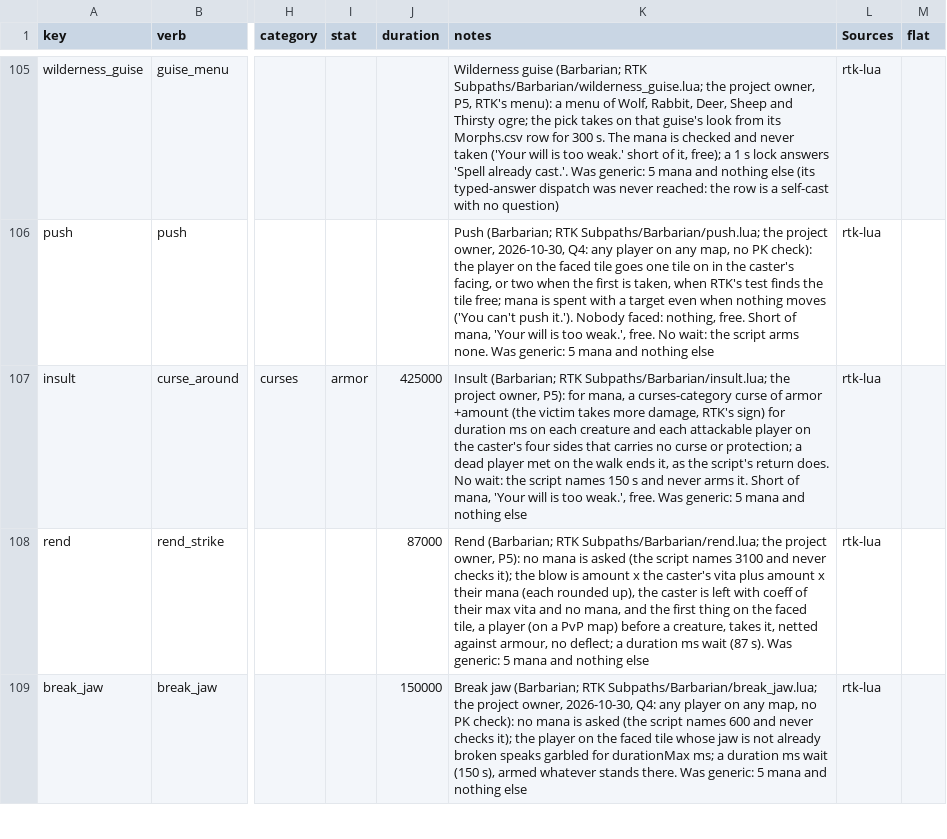
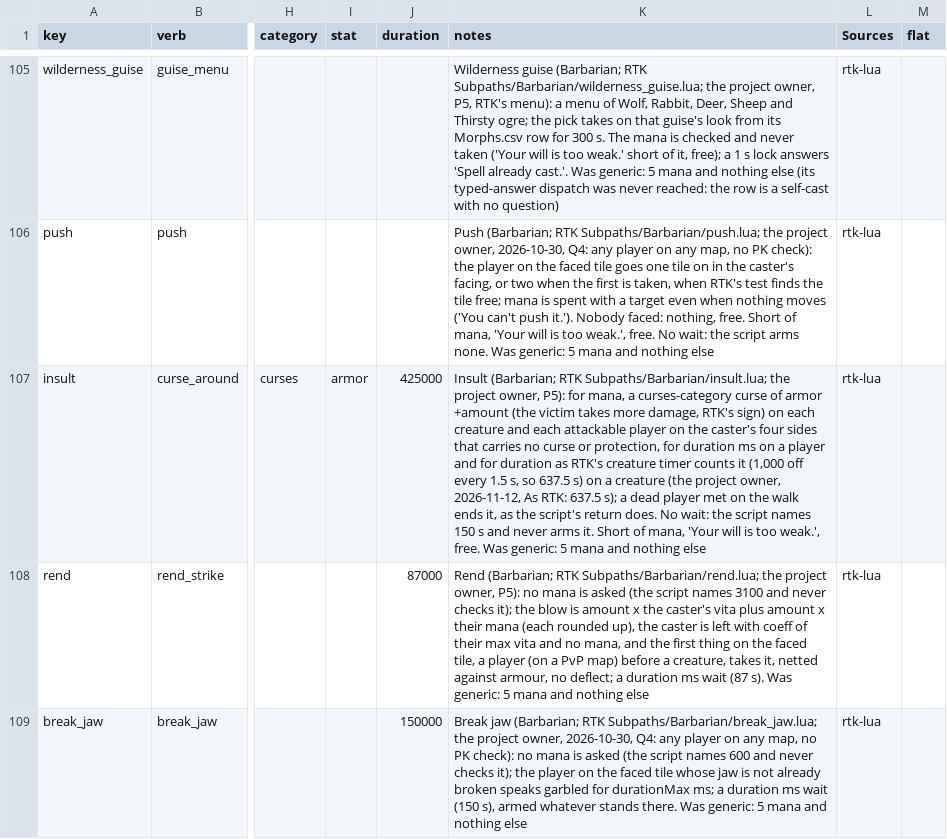
Before and after one commit to Essorcal/Project1998, a CSV file: game-data/SpellParams.csv, drawn as a sheet; only a part is shown, gaps mark what is left out; the diff names each change by its address in the sheet, - before the commit and + after, or states it on an @@ line.

Commit message:
Insult and Dishonor last 637.5 s on a creature, as RTK's creature timer counts
The two scripts set the same duration on a player and on a creature (insult.lua:42 and :54,
setDuration("insult", 425000); dishonor.lua the same), but RTK counts the two down differently. A
creature's durations sit in mob->da[] (mobl_setduration, rtk/src/map/sl.c), and mob_duratimer takes 1,000
off them only when mob_timer_spawns' 50 ms step counter reads 20 of its 30 (rtk/src/map/mob.c,
mob_timer_spawns and mob_duratimer; the 50 ms timer at rtk/src/map/map.c), so once every 1.5 s. The
425,000 therefore holds a creature 637.5 s, while a player's runs at clock time. Here both got 425 s.

The project owner's ruling (2026-11-12): "As RTK: 637.5 s". Session.LuaCurseAround, the engine half of
ctx:curseAround, now gives a creature World.CreatureTimerMs of the figure, the helper Spy kit's traps
already use, for its curses slot, its armour and its while_cast beat alike. A player keeps the figure in
clock time. The row keeps one figure (425000), the scripts' own; a second creature column, as Geomancer's
Soften skin carries in its branch, was not needed for a verb whose two targets share one figure.

Unchanged: the base-class curses (verbs.curse, Session.LuaApplyCurse) still run clock time on a creature,
as the ruling keeps them; who is cursed, the blocks, the lines and the beat's 1 s cadence are as before.

Facts in BarbarianSpellTests: a creature under Insult and under Dishonor still holds it at 425 s and a
beat and is free at 637.5 s and a beat, its armour and beat as long (red on e95d50a); one arena cast
gives the player beside the caster 425 s and the creature on the other side 637.5 s (red on e95d50a,
and red with the player put on the creature timer too); a Scourge on a creature still runs 425 s (red
with the creature timer put into LuaApplyCurse's creature branch).

```diff
--- a/game-data/SpellParams.csv
+++ b/game-data/SpellParams.csv
-K107 (notes): …RTK's sign) for duration ms on each creature and each attackable player on the caster's four sides that carries no curse or protection; a dead…
+K107 (notes): …RTK's sign) on each creature and each attackable player on the caster's four sides that carries no curse or protection, for duration ms on a player and for duration as RTK's creature timer counts it (1,000 off every 1.5 s, so 637.5 s) on a creature (the project owner, 2026-11-12, As RTK: 637.5 s); a dead…
```
Also changed, not shown: 4 other files.
